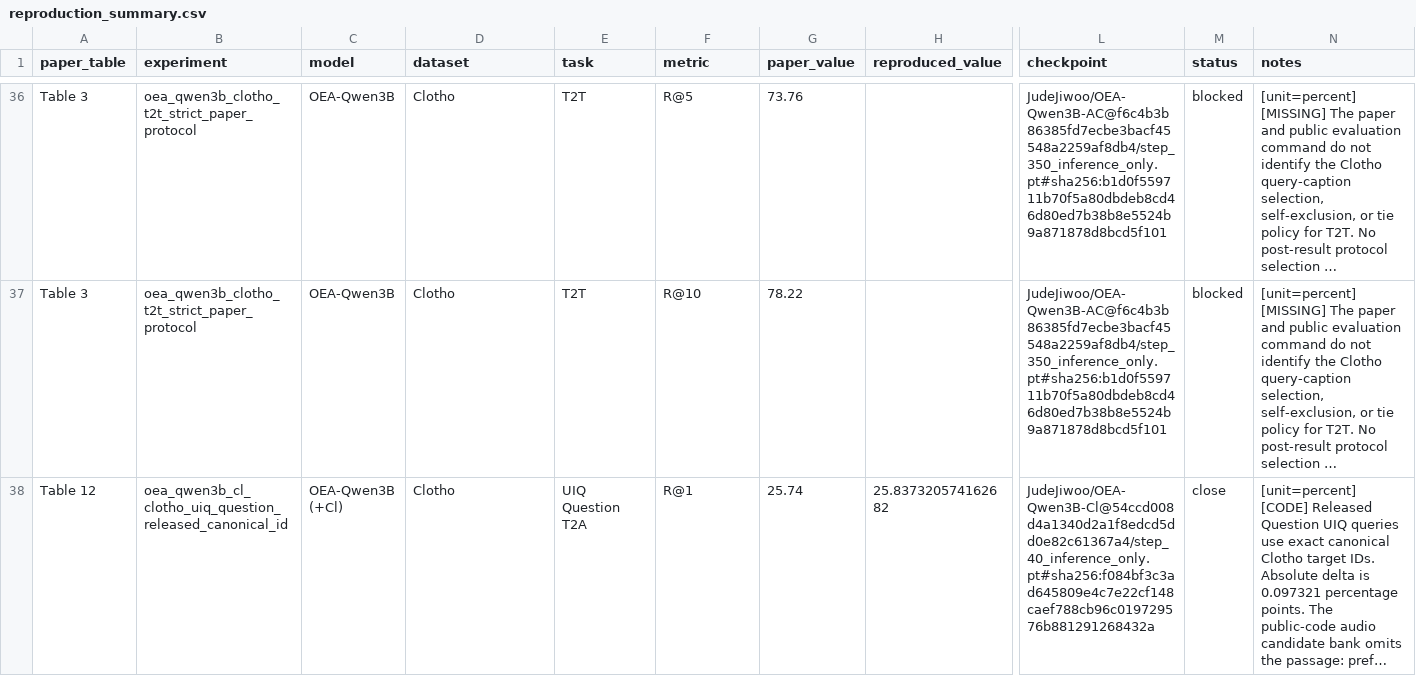
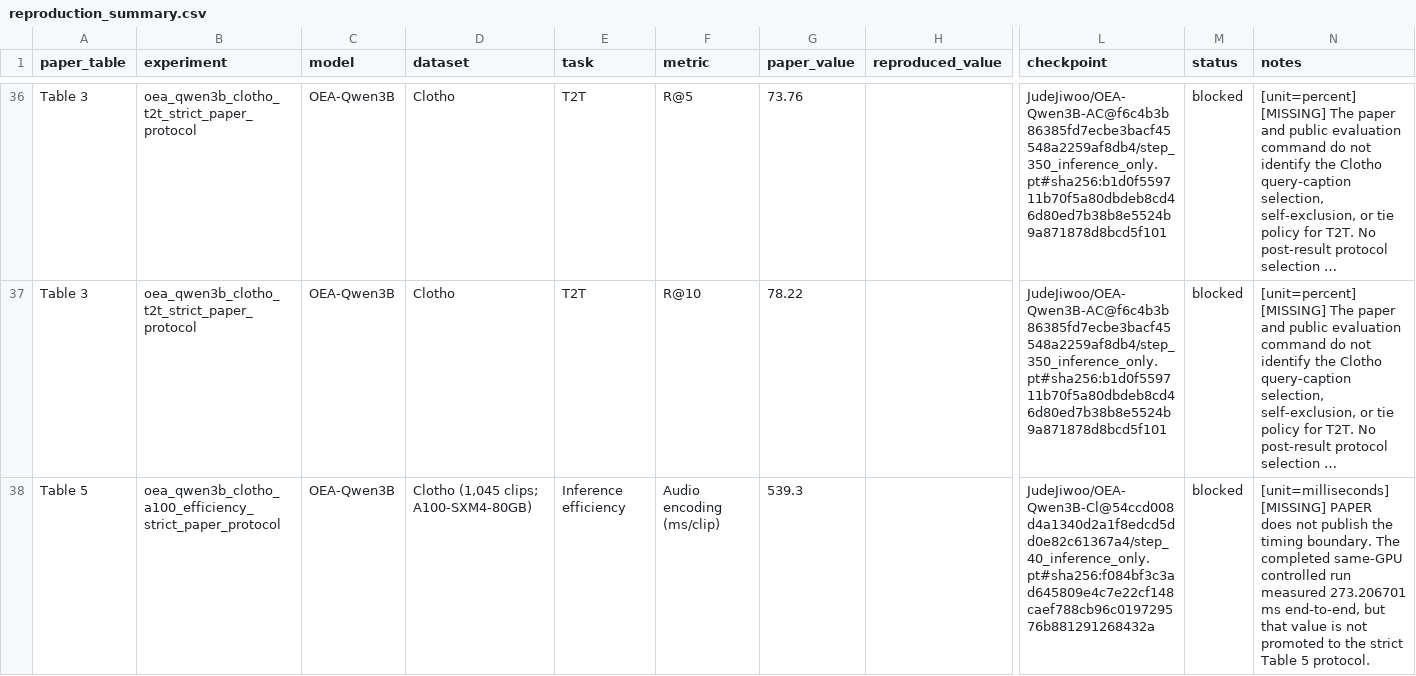
Before and after one commit to makangbooo/Omni-Embed-Audio, a CSV file: results/tables/reproduction_summary.csv, drawn as a sheet; only a part is shown, gaps mark what is left out; the shorter side is filled out with more unchanged rows; long unchanged cells end in …; rows hold the shown columns only; the diff covers the shown part only; the diff names each change by its address in the sheet, - before the commit and + after, or states it on an @@ line.

Commit message:
eval: record A100 OEA efficiency metrics

```diff
--- a/results/tables/reproduction_summary.csv
+++ b/results/tables/reproduction_summary.csv
+row 38: Table 5 | oea_qwen3b_clotho_a100_efficiency_strict_paper_protocol | OEA-Qwen3B | Clotho (1,045 clips; A100-SXM4-80GB) | Inference efficiency | Audio encoding (ms/clip) | 539.3 |  | JudeJiwoo/OEA-Qwen3B-Cl@54ccd008d4a1340d2a1f8edcd5dd0e82c61367a4/step_40_inference_only.pt#sha256:f084bf3c3ad645809e4c7e22cf148caef788cb96c019729576b881291268432a | blocked | [unit=milliseconds] [MISSING] PAPER does not publish the timing boundary. The completed same-GPU controlled run measured 273.206701 ms end-to-end, but that value is not promoted to the strict Table 5 protocol.
```
Also changed, not shown: 7 added rows elsewhere in this file, 6 other files.
